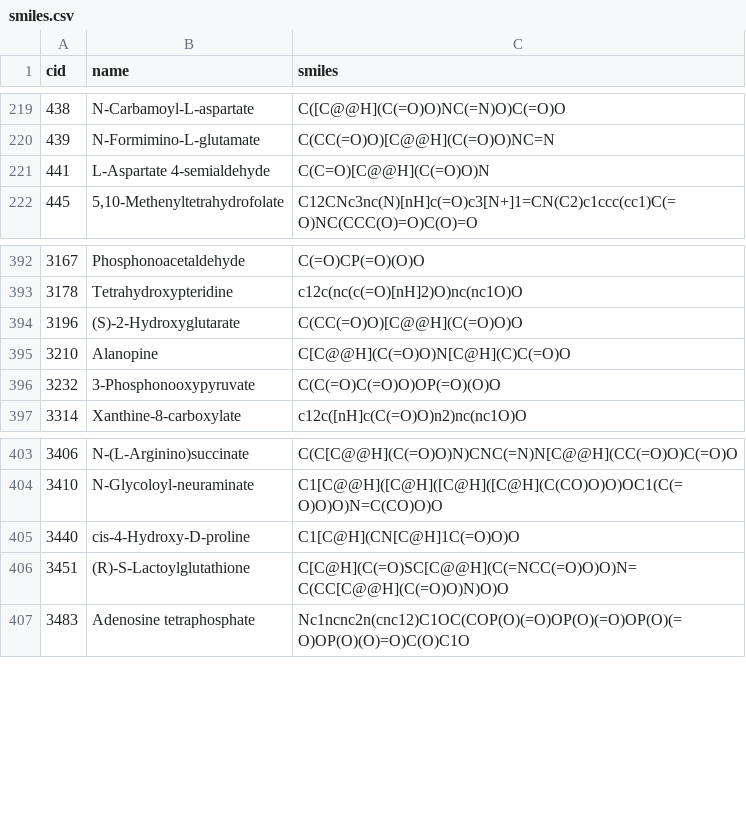
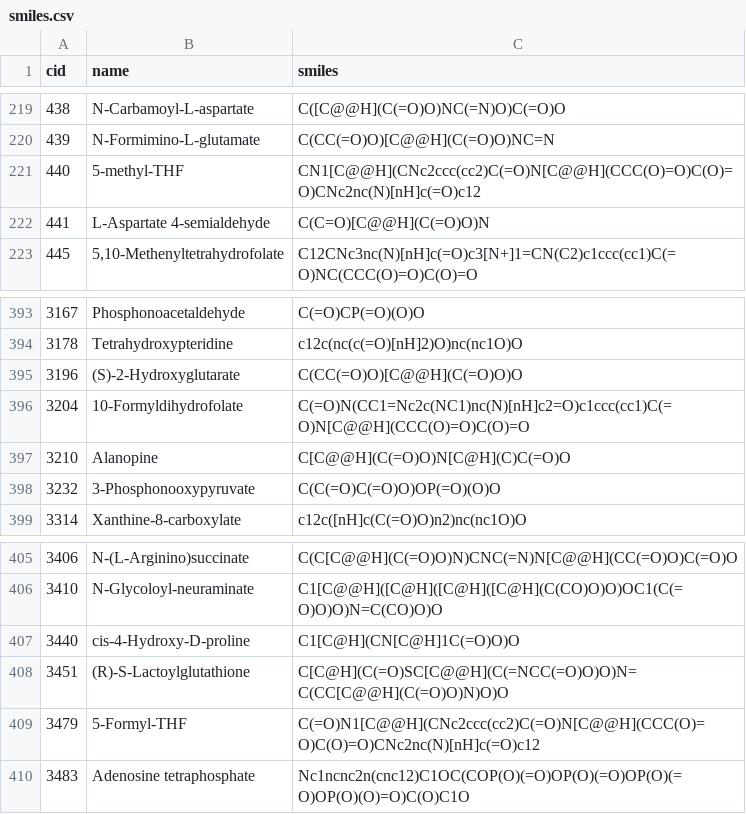
Before and after one commit to eladnoor/milo-lab, a CSV file: data/kegg/smiles.csv, drawn as a sheet; only a part is shown, gaps mark what is left out; the diff names each change by its address in the sheet, - before the commit and + after, or states it on an @@ line.

```diff
--- a/data/kegg/smiles.csv
+++ b/data/kegg/smiles.csv
+row 221: 440 | 5-methyl-THF | CN1[C@@H](CNc2ccc(cc2)C(=O)N[C@@H](CCC(O)=O)C(O)=O)CNc2nc(N)[nH]c(=O)c12
+row 396: 3204 | 10-Formyldihydrofolate | C(=O)N(CC1=Nc2c(NC1)nc(N)[nH]c2=O)c1ccc(cc1)C(=O)N[C@@H](CCC(O)=O)C(O)=O
+row 409: 3479 | 5-Formyl-THF | C(=O)N1[C@@H](CNc2ccc(cc2)C(=O)N[C@@H](CCC(O)=O)C(O)=O)CNc2nc(N)[nH]c(=O)c12
```
Also changed, not shown: data/thermodynamics/formation_energies.csv, 9 other files.
